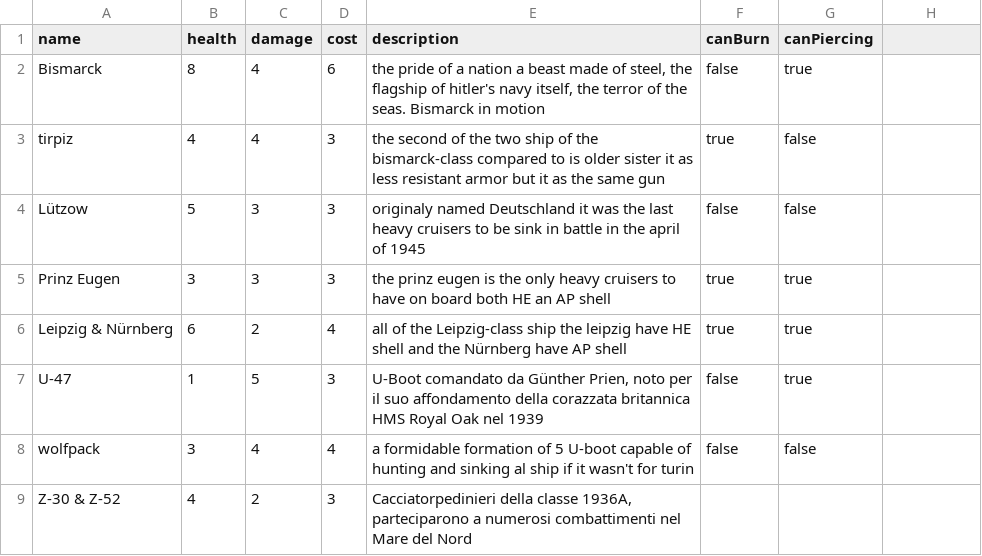
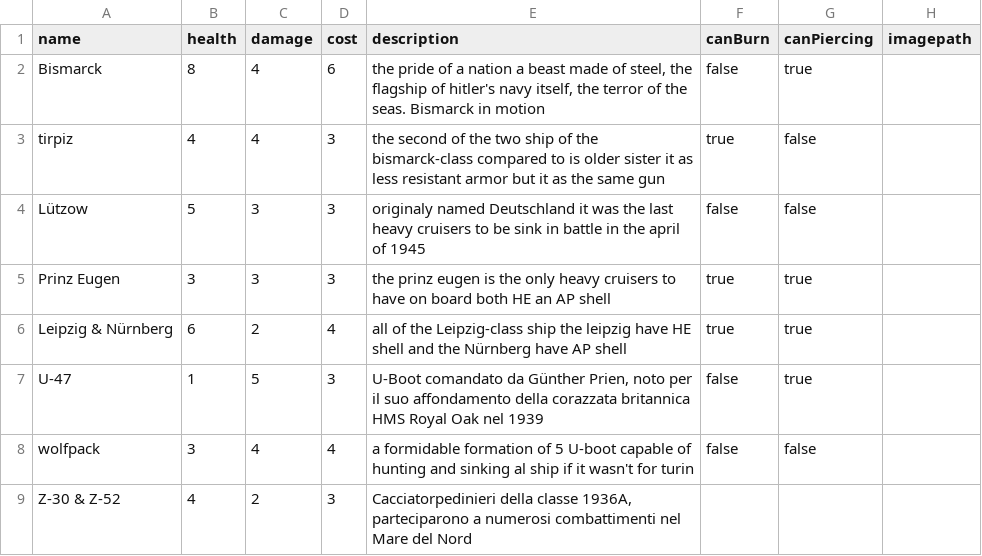
Before and after one commit to Incazzoso/G4_real_project, a CSV file: core/src/main/java/g4/group/Data/Database_Card.csv, drawn as a sheet.

Commit message:
drag and drop funz e database img path

```diff
--- a/core/src/main/java/g4/group/Data/Database_Card.csv
+++ b/core/src/main/java/g4/group/Data/Database_Card.csv
@@ -1,2 +1,2 @@
-name;health;damage;cost;description;canBurn;canPiercing
+name;health;damage;cost;description;canBurn;canPiercing;imagepath
 Bismarck;8;4;6;the pride of a nation a beast made of steel, the flagship of hitler's navy itself, the terror of the seas. Bismarck in motion;false;true
```
Also changed, not shown: 3 other files.
